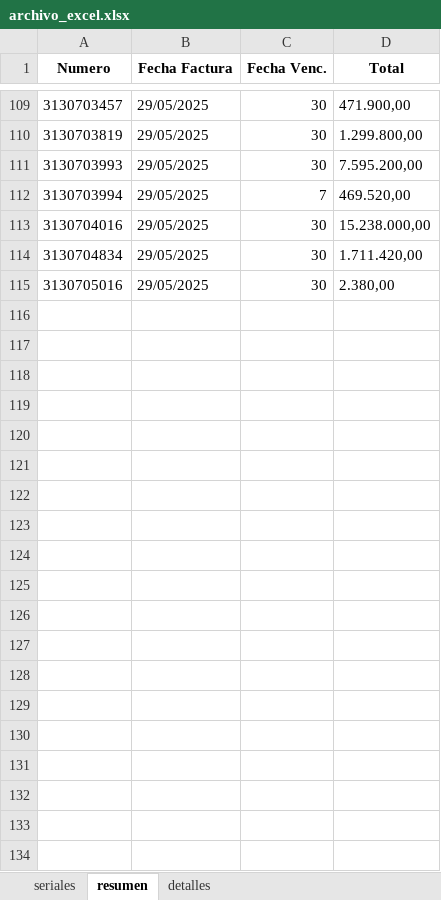
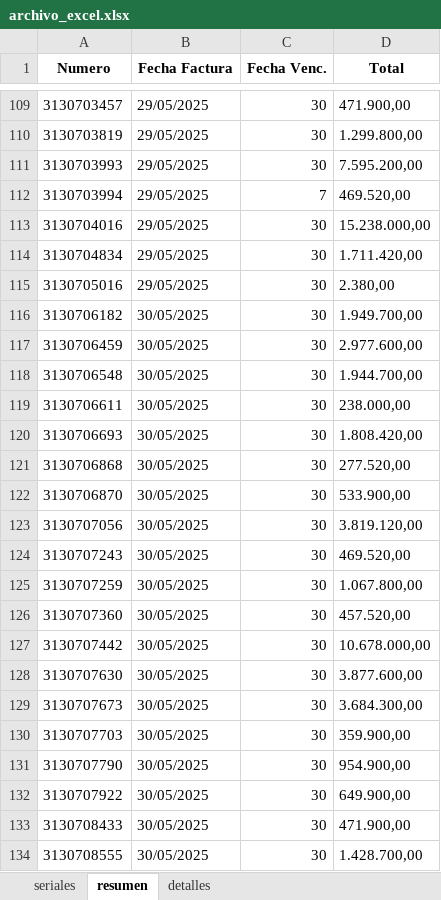
Before and after one commit to TeamComunicaciones/Integrateam, an Excel workbook: src/compras/archivo_excel.xlsx, sheet resumen, drawn as a sheet; only a part is shown, gaps mark what is left out; values as stored, in another font and other column widths than the file's, no borders; the diff covers the shown part only; the diff names each change by its address in the sheet, - before the commit and + after, or states it on an @@ line.

```diff
--- a/src/compras/archivo_excel.xlsx (sheet resumen)
+++ b/src/compras/archivo_excel.xlsx (sheet resumen)
+row 116: 3130706182 | 30/05/2025 | 30 | 1.949.700,00
+row 117: 3130706459 | 30/05/2025 | 30 | 2.977.600,00
+row 118: 3130706548 | 30/05/2025 | 30 | 1.944.700,00
+row 119: 3130706611 | 30/05/2025 | 30 | 238.000,00
+row 120: 3130706693 | 30/05/2025 | 30 | 1.808.420,00
+row 121: 3130706868 | 30/05/2025 | 30 | 277.520,00
+row 122: 3130706870 | 30/05/2025 | 30 | 533.900,00
+row 123: 3130707056 | 30/05/2025 | 30 | 3.819.120,00
+row 124: 3130707243 | 30/05/2025 | 30 | 469.520,00
+row 125: 3130707259 | 30/05/2025 | 30 | 1.067.800,00
+row 126: 3130707360 | 30/05/2025 | 30 | 457.520,00
+row 127: 3130707442 | 30/05/2025 | 30 | 10.678.000,00
+row 128: 3130707630 | 30/05/2025 | 30 | 3.877.600,00
+row 129: 3130707673 | 30/05/2025 | 30 | 3.684.300,00
+row 130: 3130707703 | 30/05/2025 | 30 | 359.900,00
+row 131: 3130707790 | 30/05/2025 | 30 | 954.900,00
+row 132: 3130707922 | 30/05/2025 | 30 | 649.900,00
+row 133: 3130708433 | 30/05/2025 | 30 | 471.900,00
+row 134: 3130708555 | 30/05/2025 | 30 | 1.428.700,00
```
Also changed, not shown: 138 added rows elsewhere in this sheet, sheet seriales, sheet detalles, src/actualizar_precios/actualizar_precios.xlsx, src/consulta_seriales/seriales2.xlsx, 19 other files.
